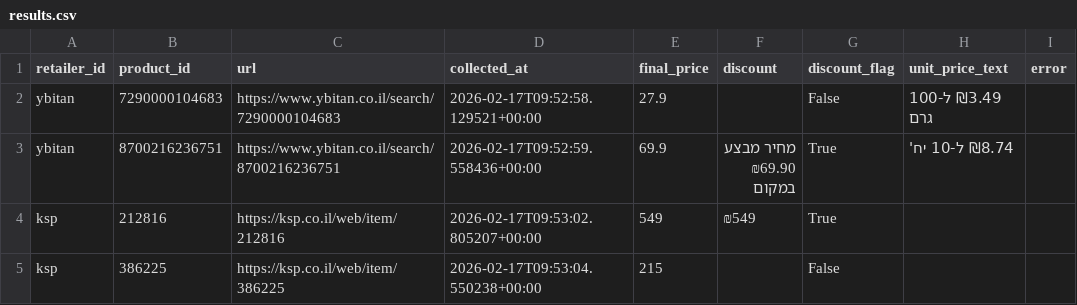
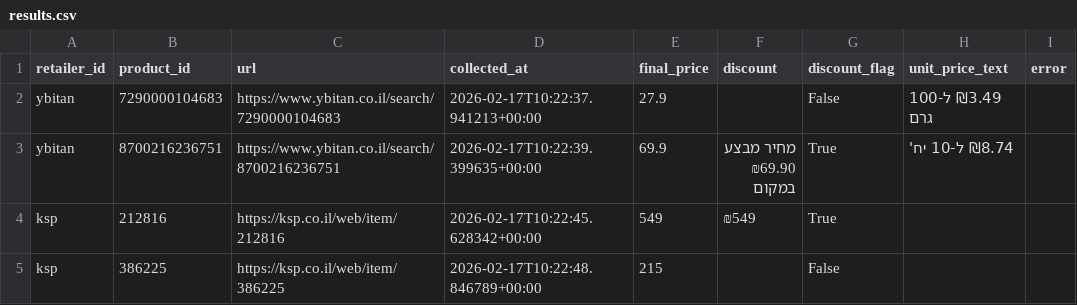
Before and after one commit to DelmedigoA/ppi, a CSV file: output/results.csv, drawn as a sheet.

```diff
--- a/output/results.csv
+++ b/output/results.csv
@@ -1,7 +1,7 @@
 retailer_id,product_id,url,collected_at,final_price,discount,discount_flag,unit_price_text,error
-ybitan,7290000104683,https://www.ybitan.co.il/search/7290000104683,2026-02-17T09:52:58.129521+00:00,27.9,,False,₪3.49 ל-100 גרם,
-ybitan,8700216236751,https://www.ybitan.co.il/search/8700216236751,2026-02-17T09:52:59.558436+00:00,69.9,"מחיר מבצע
-₪69.90
-במקום",True,₪8.74 ל-10 יח',
-ksp,212816,https://ksp.co.il/web/item/212816,2026-02-17T09:53:02.805207+00:00,549,₪549,True,,
-ksp,386225,https://ksp.co.il/web/item/386225,2026-02-17T09:53:04.550238+00:00,215,,False,,
+ybitan,7290000104683,https://www.ybitan.co.il/search/7290000104683,2026-02-17T10:22:37.941213+00:00,27.9,,False,₪3.49 ל-100 גרם,
+ybitan,8700216236751,https://www.ybitan.co.il/search/8700216236751,2026-02-17T10:22:39.399635+00:00,69.9,"מחיר מבצע
+₪69.90
+במקום",True,₪8.74 ל-10 יח',
+ksp,212816,https://ksp.co.il/web/item/212816,2026-02-17T10:22:45.628342+00:00,549,₪549,True,,
+ksp,386225,https://ksp.co.il/web/item/386225,2026-02-17T10:22:48.846789+00:00,215,,False,,
```
Also changed, not shown: 8 other files.
